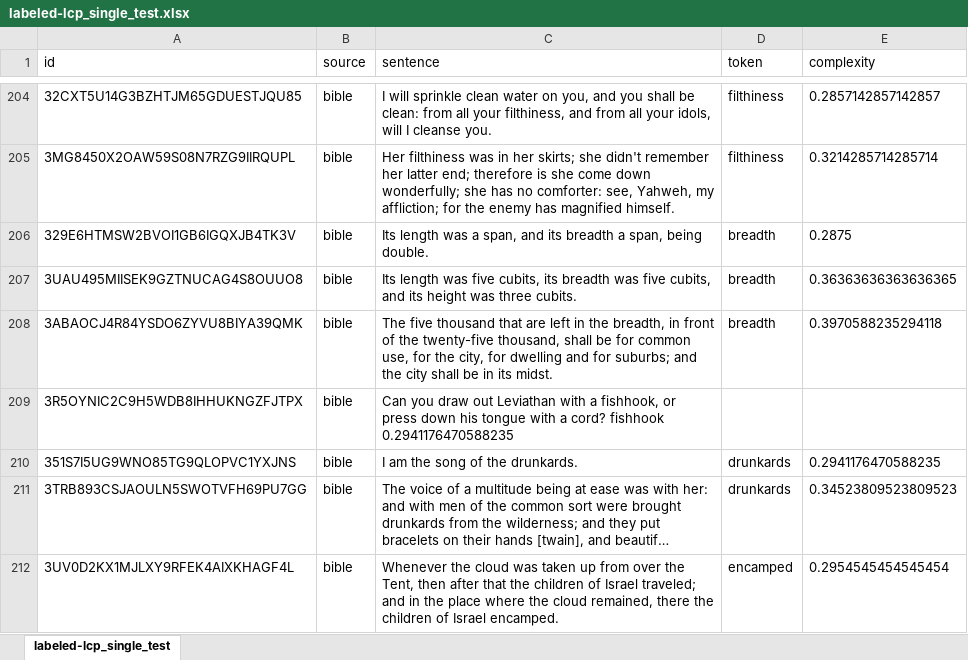
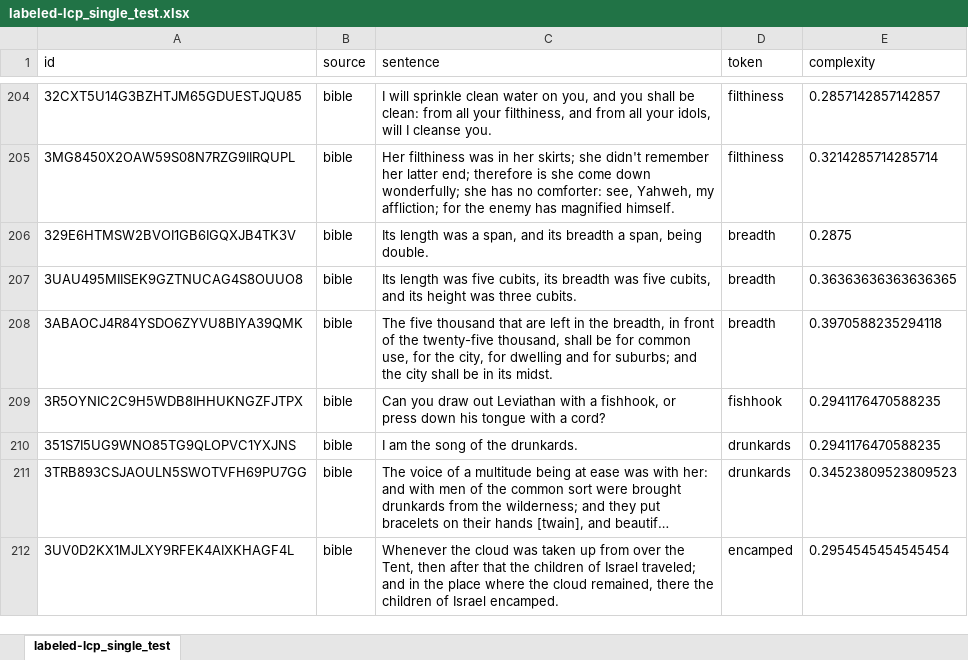
Before and after one commit to Anthart/Proyect-GPT3, an Excel workbook: corpus/labeled-lcp_single_test.xlsx, sheet labeled-lcp_single_test, drawn as a sheet; only a part is shown, gaps mark what is left out; long unchanged cells end in …; values as stored, in another font and other column widths than the file's, no borders; the diff covers the shown part only; the diff names each change by its address in the sheet, - before the commit and + after, or states it on an @@ line.

```diff
--- a/corpus/labeled-lcp_single_test.xlsx (sheet labeled-lcp_single_test)
+++ b/corpus/labeled-lcp_single_test.xlsx (sheet labeled-lcp_single_test)
-C209 (sentence): …a cord? fishhook 0.2941176470588235
+C209 (sentence): …a cord?
-D209 (token): (empty)
+D209 (token): fishhook
-E209 (complexity): (empty)
+E209 (complexity): 0.2941176470588235
```
Also changed, not shown: 18 edited cells elsewhere in this sheet, resultados/precios_gpt3.xlsx, resultados/resultadoPrueba.xlsx, 4 other files.
